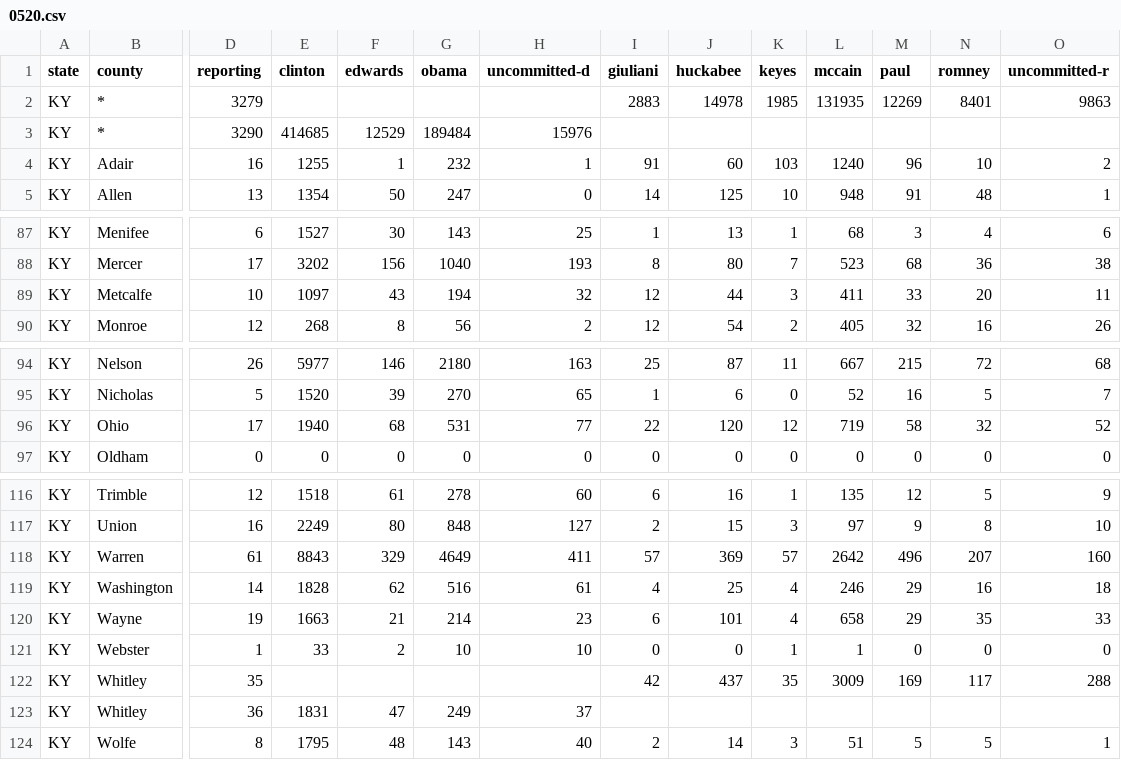
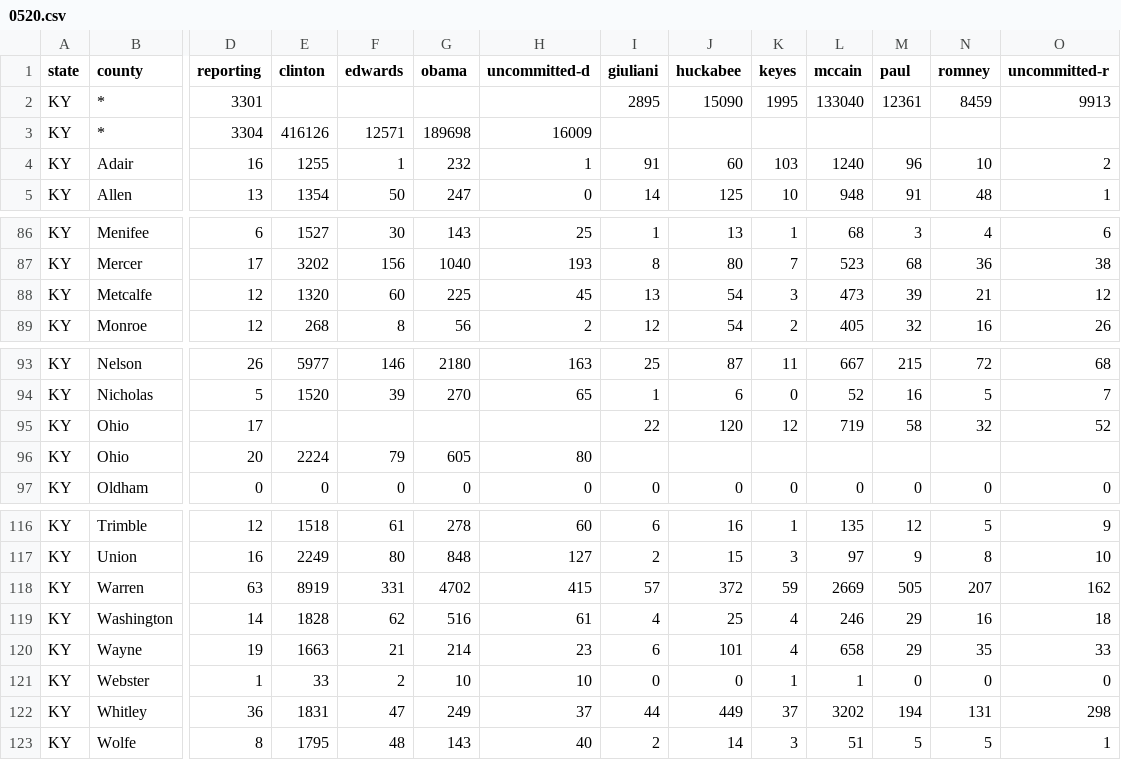
Before and after one commit to geary/primary-maps-2008-data, a CSV file: votes/0520.csv, drawn as a sheet; only a part is shown, gaps mark what is left out; removed rows and columns are numbered as before the commit, all else as after; rows hold the shown columns only; the diff covers the shown part only; the diff names each change by its address in the sheet, - before the commit and + after, or states it on an @@ line.

Commit message:
Vote update

```diff
--- a/votes/0520.csv
+++ b/votes/0520.csv
-row 2: KY | * | 3279 |  |  |  |  | 2883 | 14978 | 1985 | 131935 | 12269 | 8401 | 9863
+row 2: KY | * | 3301 |  |  |  |  | 2895 | 15090 | 1995 | 133040 | 12361 | 8459 | 9913
-D3 (reporting): 3290
+D3 (reporting): 3304
-E3 (clinton): 414685
+E3 (clinton): 416126
-F3 (edwards): 12529
+F3 (edwards): 12571
-G3 (obama): 189484
+G3 (obama): 189698
-H3 (uncommitted-d): 15976
+H3 (uncommitted-d): 16009
-row 89: KY | Metcalfe | 10 | 1097 | 43 | 194 | 32 | 12 | 44 | 3 | 411 | 33 | 20 | 11
+row 88: KY | Metcalfe | 12 | 1320 | 60 | 225 | 45 | 13 | 54 | 3 | 473 | 39 | 21 | 12
-E95 (clinton): 1940
+E95 (clinton): (empty)
-F95 (edwards): 68
+F95 (edwards): (empty)
-G95 (obama): 531
+G95 (obama): (empty)
-H95 (uncommitted-d): 77
+H95 (uncommitted-d): (empty)
+row 96: KY | Ohio | 20 | 2224 | 79 | 605 | 80
-D118 (reporting): 61
+D118 (reporting): 63
-E118 (clinton): 8843
+E118 (clinton): 8919
-F118 (edwards): 329
+F118 (edwards): 331
-G118 (obama): 4649
+G118 (obama): 4702
-H118 (uncommitted-d): 411
+H118 (uncommitted-d): 415
-J118 (huckabee): 369
+J118 (huckabee): 372
-K118 (keyes): 57
+K118 (keyes): 59
-L118 (mccain): 2642
+L118 (mccain): 2669
-M118 (paul): 496
+M118 (paul): 505
-O118 (uncommitted-r): 160
+O118 (uncommitted-r): 162
-row 122: KY | Whitley | 35 |  |  |  |  | 42 | 437 | 35 | 3009 | 169 | 117 | 288
-I122 (giuliani): (empty)
+I122 (giuliani): 44
-J122 (huckabee): (empty)
+J122 (huckabee): 449
-K122 (keyes): (empty)
+K122 (keyes): 37
-L122 (mccain): (empty)
+L122 (mccain): 3202
-M122 (paul): (empty)
+M122 (paul): 194
-N122 (romney): (empty)
+N122 (romney): 131
-O122 (uncommitted-r): (empty)
+O122 (uncommitted-r): 298
```
Also changed, not shown: 1 removed row and 16 edited cells elsewhere in this file, 4 other files.
